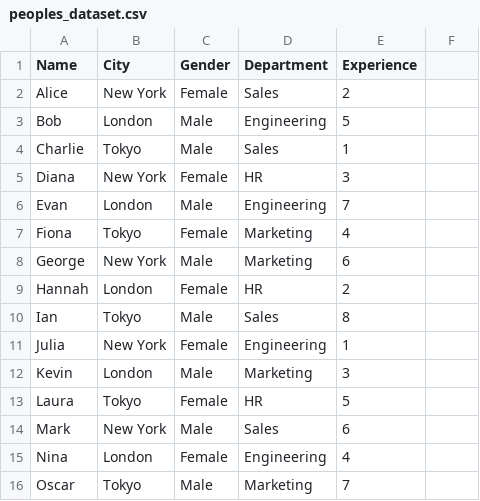
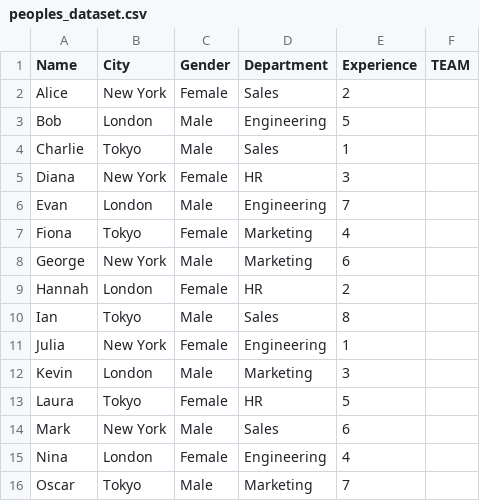
Before and after one commit to Gaurav-Chaudhari-2003/Full_Stack_AI, a CSV file: w2_s7/Session 7/peoples_dataset.csv, drawn as a sheet.

Commit message:
Added Week 2 assignments for data preprocessing techniques, including normalization, encoding, and binarization, along with a new linear regression and robust scaling notebook. Updated Week 10 Naive Bayes notebook.

```diff
--- a/w2_s7/Session 7/peoples_dataset.csv
+++ b/w2_s7/Session 7/peoples_dataset.csv
@@ -1,2 +1,2 @@
-Name,City,Gender,Department,Experience
+Name,City,Gender,Department,Experience,TEAM
 Alice,New York,Female,Sales,2
```
Also changed, not shown: 17 other files.
